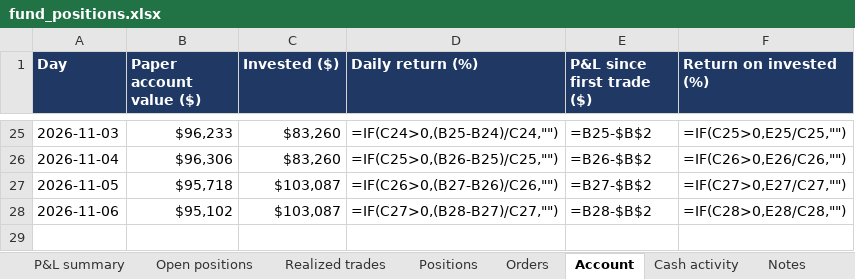
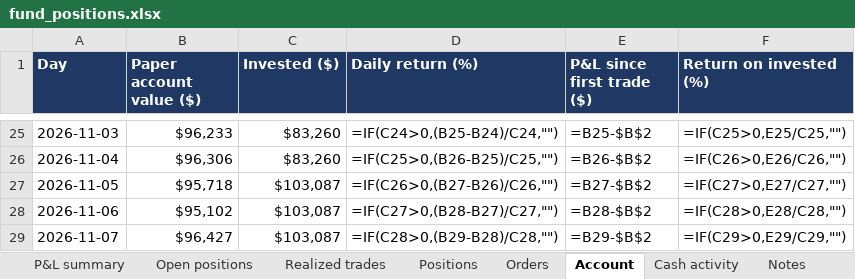
Before and after one commit to andreaskoul/test_trading_agent, an Excel workbook: fund_state/live/ledger/fund_positions.xlsx, sheet Account, drawn as a sheet; only a part is shown, gaps mark what is left out; values as stored, in another font and other column widths than the file's, no borders; formulas without a stored value are shown as written; the diff names each change by its address in the sheet, - before the commit and + after, or states it on an @@ line.

```diff
--- a/fund_state/live/ledger/fund_positions.xlsx (sheet Account)
+++ b/fund_state/live/ledger/fund_positions.xlsx (sheet Account)
+row 29: 2026-11-07 | $96,427 | $103,087 | =IF(C28>0,(B29-B28)/C28,"") | =B29-$B$2 | =IF(C29>0,E29/C29,"")
```
Also changed, not shown: sheet Positions, sheet Open positions, sheet Cash activity, sheet P&L summary, 19 other files.
